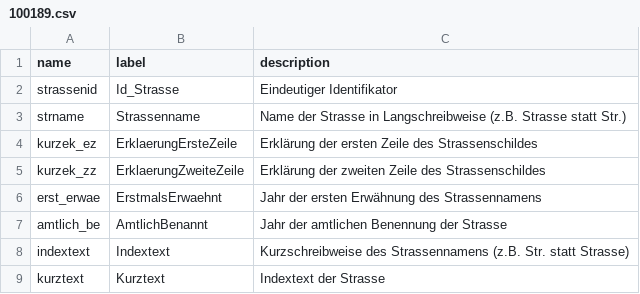
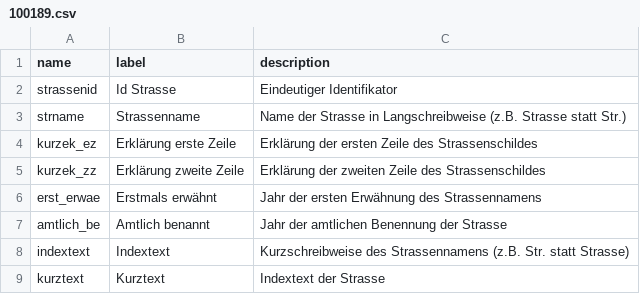
Before and after one commit to opendatabs/data-processing, a CSV file: gva_geodatenshop/100189.csv, drawn as a sheet.

Commit message:
Modifie 100189

```diff
--- a/gva_geodatenshop/100189.csv
+++ b/gva_geodatenshop/100189.csv
@@ -1,8 +1,8 @@
 name;label;description
-strassenid;Id_Strasse;Eindeutiger Identifikator
+strassenid;Id Strasse;Eindeutiger Identifikator
 strname;Strassenname;Name der Strasse in Langschreibweise (z.B. Strasse statt Str.)
-kurzek_ez;ErklaerungErsteZeile;Erklärung der ersten Zeile des Strassenschildes
-kurzek_zz;ErklaerungZweiteZeile;Erklärung der zweiten Zeile des Strassenschildes
-erst_erwae;ErstmalsErwaehnt;Jahr der ersten Erwähnung des Strassennamens
-amtlich_be;AmtlichBenannt;Jahr der amtlichen Benennung der Strasse
+kurzek_ez;Erklärung erste Zeile;Erklärung der ersten Zeile des Strassenschildes
+kurzek_zz;Erklärung zweite Zeile;Erklärung der zweiten Zeile des Strassenschildes
+erst_erwae;Erstmals erwähnt;Jahr der ersten Erwähnung des Strassennamens
+amtlich_be;Amtlich benannt;Jahr der amtlichen Benennung der Strasse
 indextext;Indextext;Kurzschreibweise des Strassennamens (z.B. Str. statt Strasse)
```
